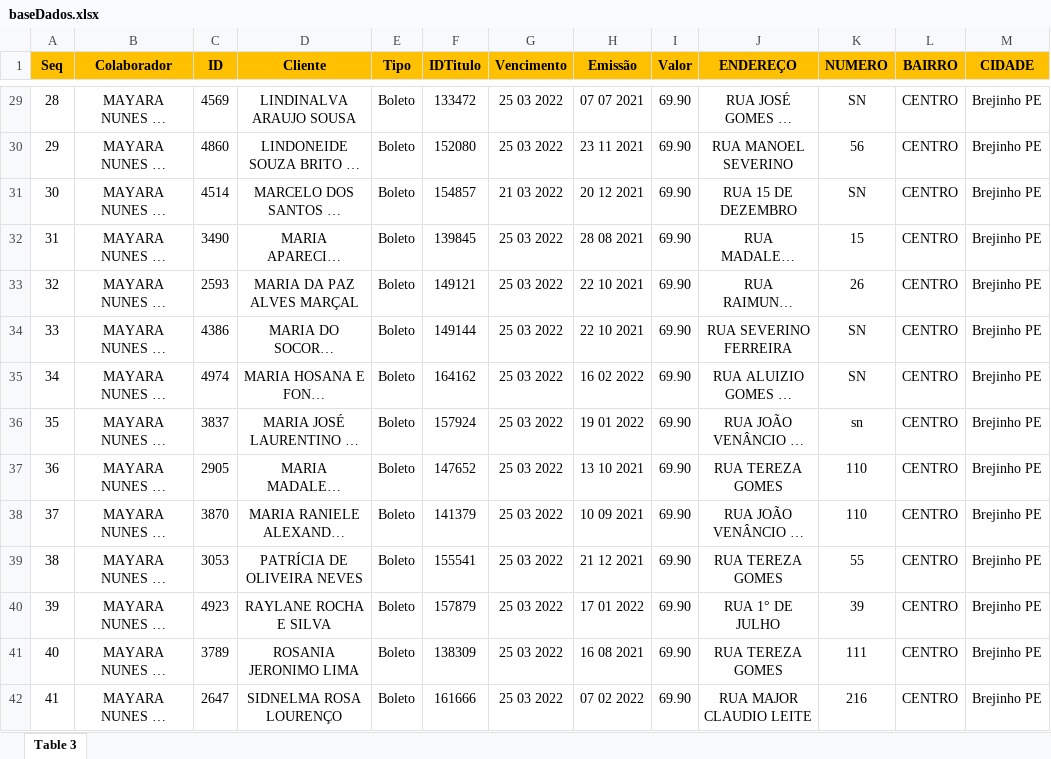
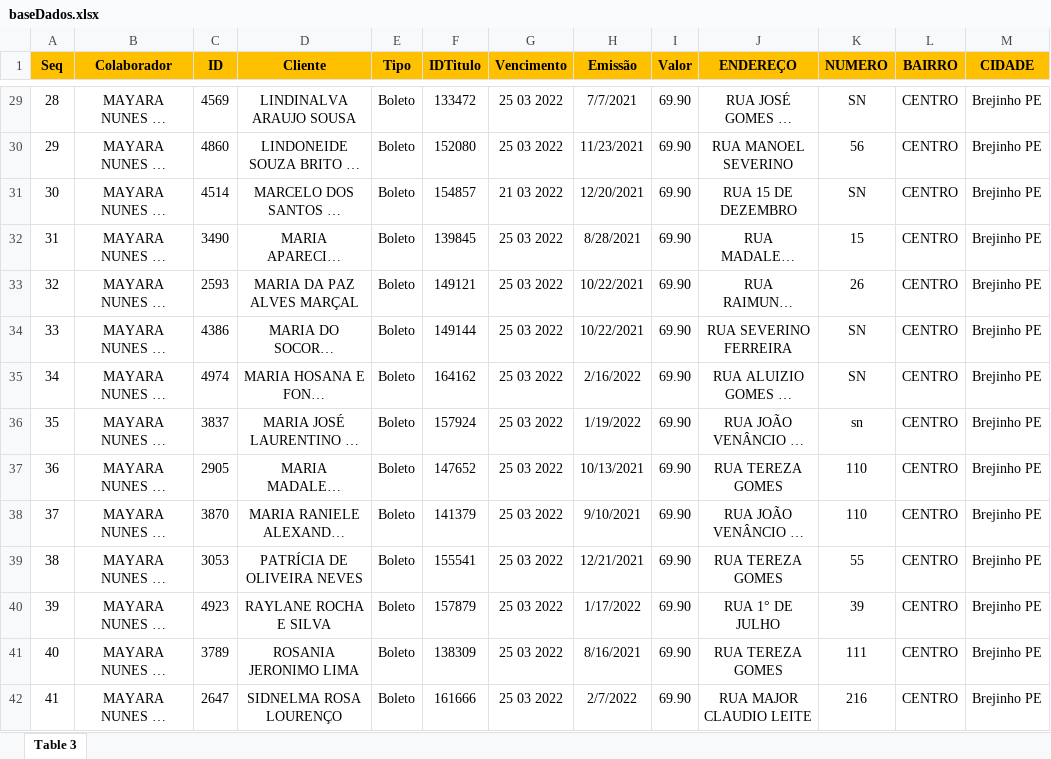
Before and after one commit to rivaldoSouzaS/projetowal, an Excel workbook: backend/baseDados.xlsx, sheet Table 3, drawn as a sheet; only a part is shown, gaps mark what is left out; long unchanged cells end in …; values as stored, in another font and other column widths than the file's, no borders; the diff covers the shown part only; the diff names each change by its address in the sheet, - before the commit and + after, or states it on an @@ line.

```diff
--- a/backend/baseDados.xlsx (sheet Table 3)
+++ b/backend/baseDados.xlsx (sheet Table 3)
-H29 (Emissão): 07 07 2021
+H29 (Emissão): 7/7/2021
-H30 (Emissão): 23 11 2021
+H30 (Emissão): 11/23/2021
-H31 (Emissão): 20 12 2021
+H31 (Emissão): 12/20/2021
-H32 (Emissão): 28 08 2021
+H32 (Emissão): 8/28/2021
-H33:H34 (Emissão): 22 10 2021
+H33:H34 (Emissão): 10/22/2021
-H35 (Emissão): 16 02 2022
+H35 (Emissão): 2/16/2022
-H36 (Emissão): 19 01 2022
+H36 (Emissão): 1/19/2022
-H37 (Emissão): 13 10 2021
+H37 (Emissão): 10/13/2021
-H38 (Emissão): 10 09 2021
+H38 (Emissão): 9/10/2021
-H39 (Emissão): 21 12 2021
+H39 (Emissão): 12/21/2021
-H40 (Emissão): 17 01 2022
+H40 (Emissão): 1/17/2022
-H41 (Emissão): 16 08 2021
+H41 (Emissão): 8/16/2021
-H42 (Emissão): 07 02 2022
+H42 (Emissão): 2/7/2022
```
Also changed, not shown: 116 edited cells elsewhere in this sheet, 11 other files.
